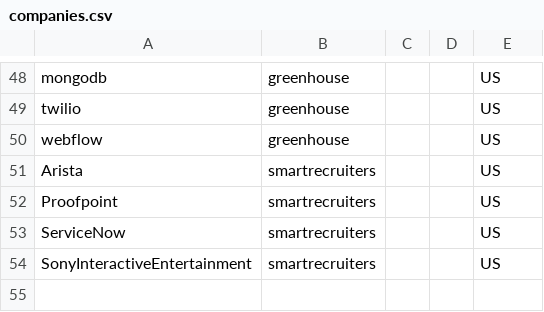
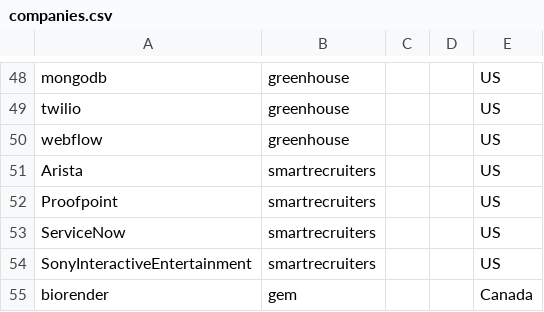
Before and after one commit to clarmso/job-board-crawler, a CSV file: companies.csv, drawn as a sheet; only a part is shown, gaps mark what is left out; the diff names each change by its address in the sheet, - before the commit and + after, or states it on an @@ line.

```diff
--- a/companies.csv
+++ b/companies.csv
+row 55: biorender | gem |  |  | Canada
```
Also changed, not shown: TODO-companies.csv, 3 other files.
